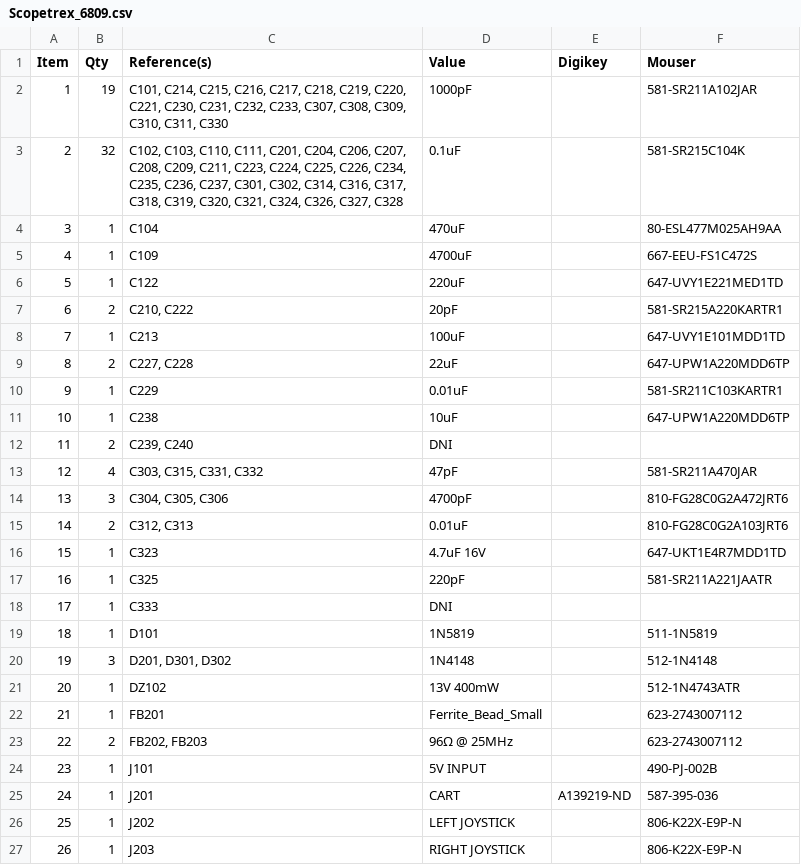
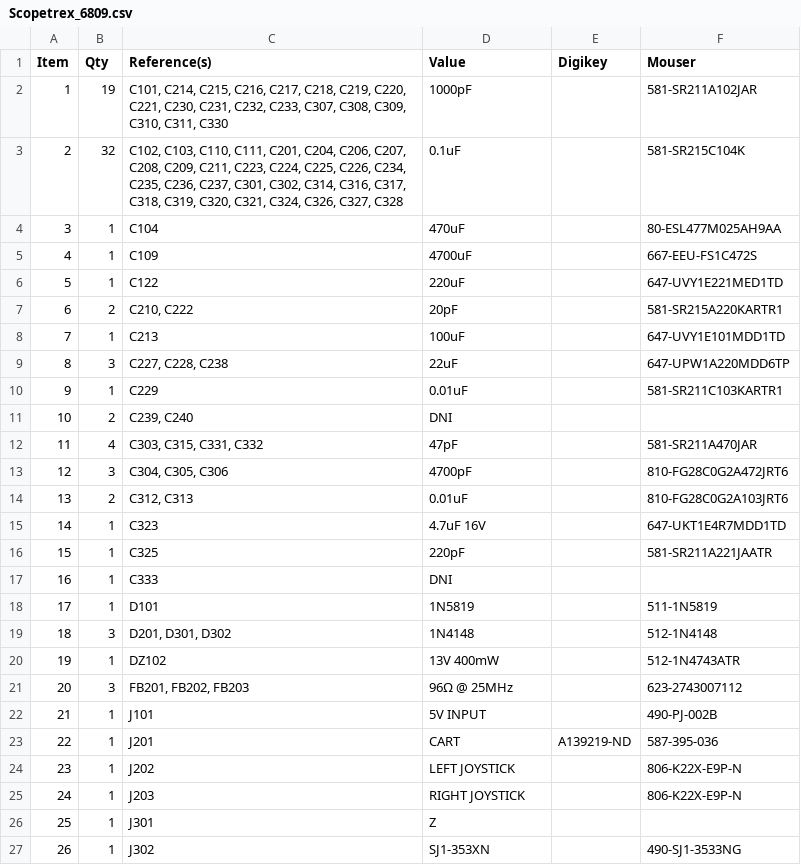
Before and after one commit to schlae/scopetrex, a CSV file: Scopetrex_6809.csv, drawn as a sheet; only a part is shown; the shorter side is filled out with more unchanged rows; removed rows and columns are numbered as before the commit, all else as after; the diff names each change by its address in the sheet, - before the commit and + after, or states it on an @@ line.

Commit message:
Fix FB201 value and change C238 to 22uF

```diff
--- a/Scopetrex_6809.csv
+++ b/Scopetrex_6809.csv
-B9 (Qty): 2
+B9 (Qty): 3
-C9 (Reference(s)): C227, C228
+C9 (Reference(s)): C227, C228, C238
-row 11: 10 | 1 | C238 | 10uF |  | 647-UPW1A220MDD6TP
@@ column A (Item) renumbered from row 11 down @@
-row 22: 21 | 1 | FB201 | Ferrite_Bead_Small |  | 623-2743007112
-B21 (Qty): 2
+B21 (Qty): 3
-C21 (Reference(s)): FB202, FB203
+C21 (Reference(s)): FB201, FB202, FB203
```
Also changed, not shown: Scopetrex_6809E.csv, 2 other files.
